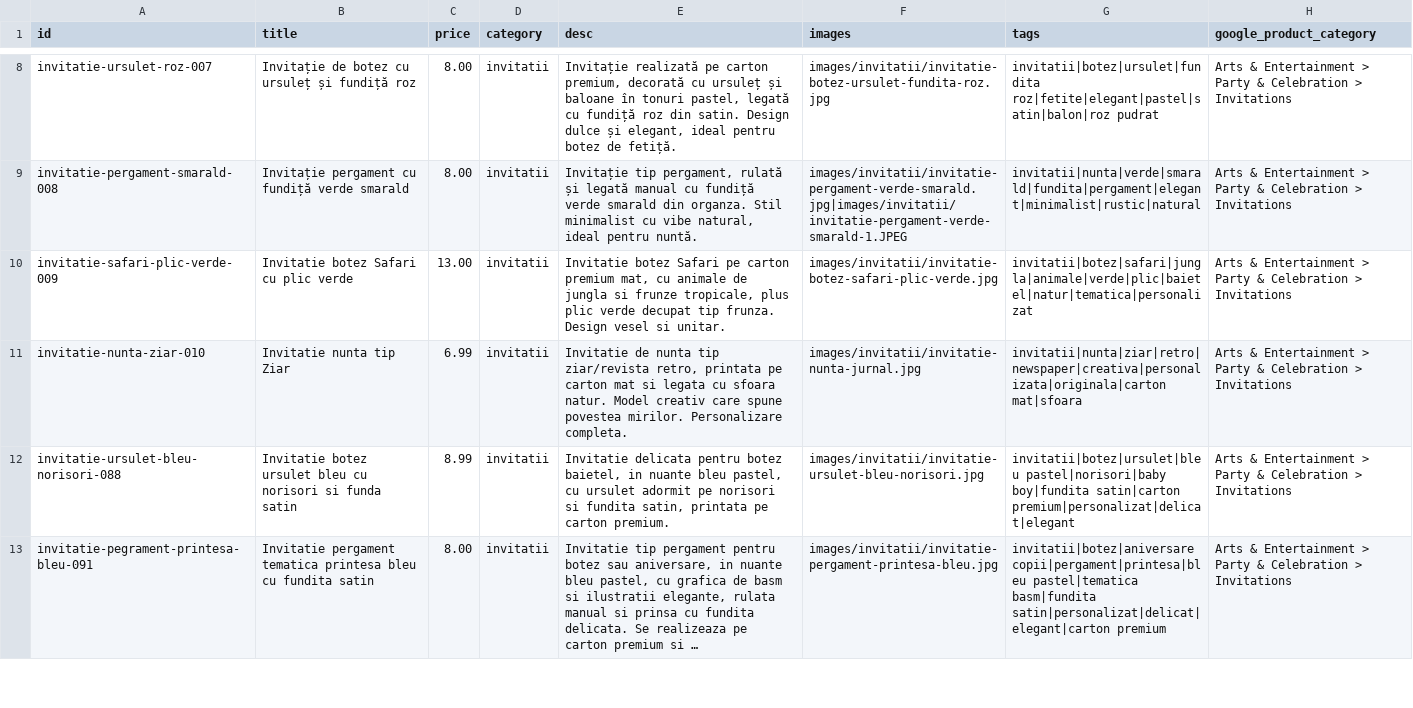
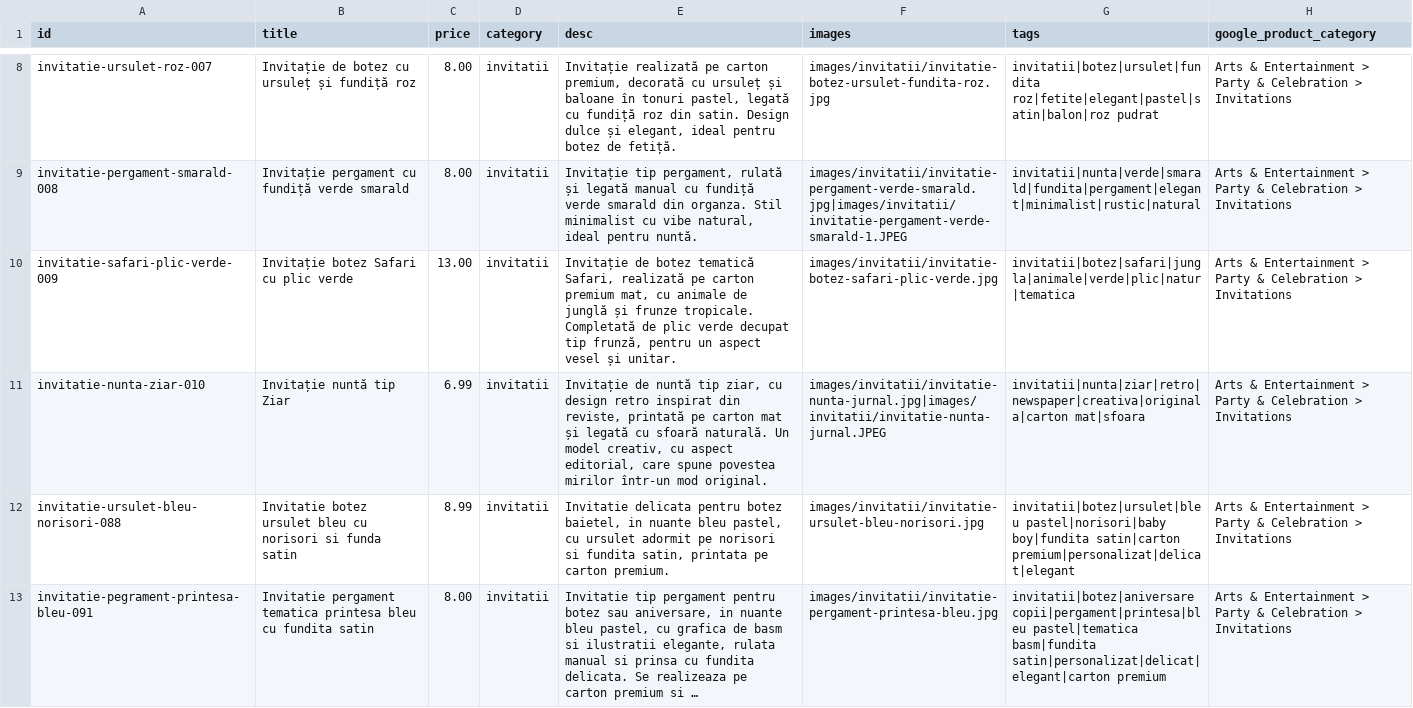
Before and after one commit to ionitadelia2-hub/boundlesscollection-site, a CSV file: content/products.csv, drawn as a sheet; only a part is shown, gaps mark what is left out; long unchanged cells end in ….

```diff
--- a/content/products.csv
+++ b/content/products.csv
@@ -9,4 +9,4 @@ invitatie-ursulet-roz-007,Invitație de botez cu ursuleț și fundiță roz,8.00
 invitatie-pergament-smarald-008,Invitație pergament cu fundiță verde smarald,8.00,invitatii,"Invitație tip pergament, rulată și legată manual cu fundiță verde smarald din organza. Stil minimalist cu vibe natural, ideal pentru nuntă.",images/invitatii/invitatie-pergament-verde-smarald.jpg|images/invitatii/invitatie-pergament-verde-smarald-1.JPEG,invitatii|nunta|verde|smarald|fundita|pergament|elegant|minimalist|rustic|natural,"Arts & Entertainment > Party & Celebration > Invitations"
-invitatie-safari-plic-verde-009,Invitatie botez Safari cu plic verde,13.00,invitatii,"Invitatie botez Safari pe carton premium mat, cu animale de jungla si frunze tropicale, plus plic verde decupat tip frunza. Design vesel si unitar.",images/invitatii/invitatie-botez-safari-plic-verde.jpg,invitatii|botez|safari|jungla|animale|verde|plic|baietel|natur|tematica|personalizat,"Arts & Entertainment > Party & Celebration > Invitations"
-invitatie-nunta-ziar-010,Invitatie nunta tip Ziar,6.99,invitatii,"Invitatie de nunta tip ziar/revista retro, printata pe carton mat si legata cu sfoara natur. Model creativ care spune povestea mirilor. Personalizare completa.",images/invitatii/invitatie-nunta-jurnal.jpg,invitatii|nunta|ziar|retro|newspaper|creativa|personalizata|originala|carton mat|sfoara,"Arts & Entertainment > Party & Celebration > Invitations"
+invitatie-safari-plic-verde-009,Invitație botez Safari cu plic verde,13.00,invitatii,"Invitație de botez tematică Safari, realizată pe carton premium mat, cu animale de junglă și frunze tropicale. Completată de plic verde decupat tip frunză, pentru un aspect vesel și unitar.",images/invitatii/invitatie-botez-safari-plic-verde.jpg,invitatii|botez|safari|jungla|animale|verde|plic|natur|tematica,"Arts & Entertainment > Party & Celebration > Invitations"
+invitatie-nunta-ziar-010,Invitație nuntă tip Ziar,6.99,invitatii,"Invitație de nuntă tip ziar, cu design retro inspirat din reviste, printată pe carton mat și legată cu sfoară naturală. Un model creativ, cu aspect editorial, care spune povestea mirilor într-un mod original.",images/invitatii/invitatie-nunta-jurnal.jpg|images/invitatii/invitatie-nunta-jurnal.JPEG,invitatii|nunta|ziar|retro|newspaper|creativa|originala|carton mat|sfoara,"Arts & Entertainment > Party & Celebration > Invitations"
 invitatie-ursulet-bleu-norisori-088,Invitatie botez ursulet bleu cu norisori si funda satin,8.99,invitatii,"Invitatie delicata pentru botez baietel, in nuante bleu pastel, cu ursulet adormit pe norisori si fundita satin, printata pe carton premium.",images/invitatii/invitatie-ursulet-bleu-norisori.jpg,invitatii|botez|ursulet|bleu pastel|norisori|baby boy|fundita satin|carton premium|personalizat|delicat|elegant,"Arts & Entertainment > Party & Celebration > Invitations"
```
Also changed, not shown: 1 other file.
